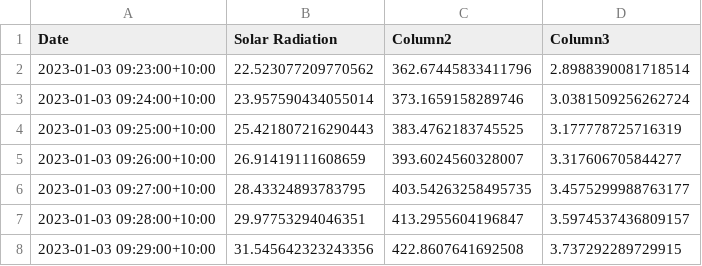
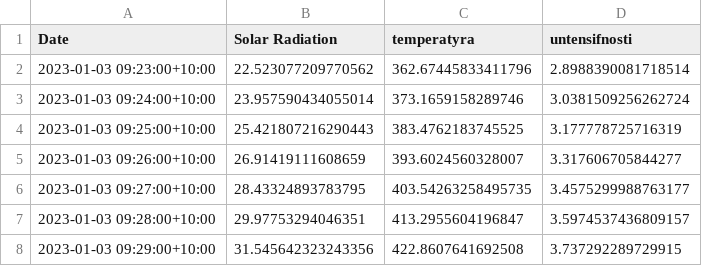
Before and after one commit to klaymis/laba, a CSV file: your_data.csv, drawn as a sheet; only a part is shown.

Commit message:
Update your_data.csv

```diff
--- a/your_data.csv
+++ b/your_data.csv
@@ -1,2 +1,2 @@
-Date,Solar Radiation,Column2,Column3
+Date,Solar Radiation,temperatyra,untensifnosti
 2023-01-03 09:23:00+10:00,22.523077209770562,362.67445833411796,2.8988390081718514
```
